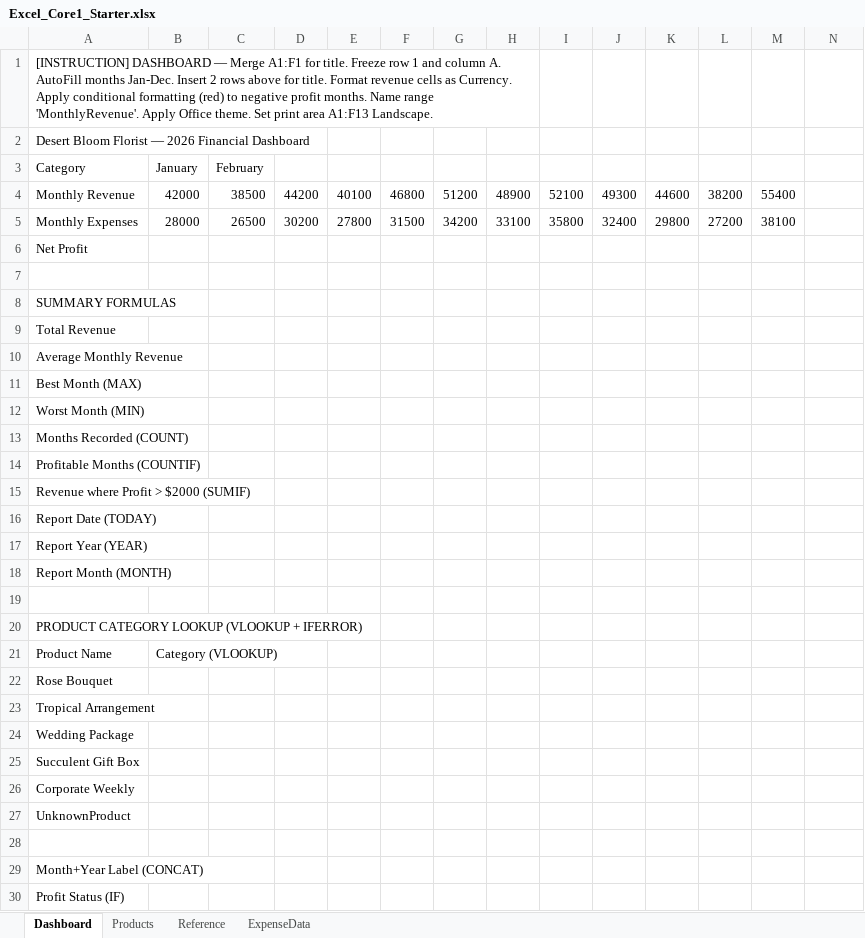
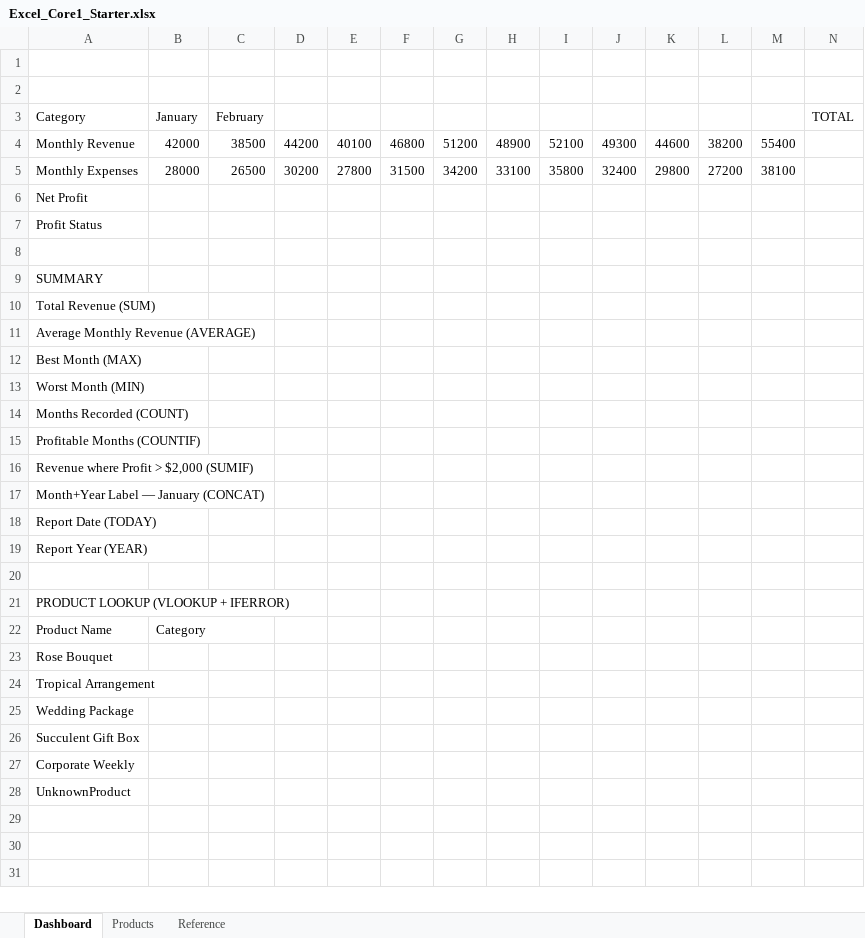
Before and after one commit to mptgithub/is101-courseware, an Excel workbook: public/Excel_Core1_Starter.xlsx, sheet Dashboard, drawn as a sheet; values as stored, in another font and other column widths than the file's, no cell formats; removed rows and columns are numbered as before the commit, all else as after; the diff names each change by its address in the sheet, - before the commit and + after, or states it on an @@ line.

```diff
--- a/public/Excel_Core1_Starter.xlsx (sheet Dashboard)
+++ b/public/Excel_Core1_Starter.xlsx (sheet Dashboard)
-sheet tab: ExpenseData
-A1 (Category): [INSTRUCTION] DASHBOARD — Merge A1:F1 for title. Freeze row 1 and column A. AutoFill months Jan-Dec. Insert 2 rows above for title. Format revenue cells as Currency. Apply conditional formatting (red) to negative profit months. Name range 'MonthlyRevenue'. Apply Office theme. Set print area A1:F13 Landscape.
+A1 (Category): (empty)
-A1:H1 merged
-A2 (Category): Desert Bloom Florist — 2026 Financial Dashboard
+A2 (Category): (empty)
-N3: (empty)
+N3: TOTAL
+row 7: Profit Status
-A9 (Category): SUMMARY FORMULAS
+A9 (Category): SUMMARY
-A10 (Category): Total Revenue
+A10 (Category): Total Revenue (SUM)
-A11 (Category): Average Monthly Revenue
+A11 (Category): Average Monthly Revenue (AVERAGE)
-A16 (Category): Revenue where Profit > $2000 (SUMIF)
+A16 (Category): Revenue where Profit > $2,000 (SUMIF)
+row 17: Month+Year Label — January (CONCAT)
-row 18: Report Month (MONTH)
-A21 (Category): PRODUCT CATEGORY LOOKUP (VLOOKUP + IFERROR)
+A21 (Category): PRODUCT LOOKUP (VLOOKUP + IFERROR)
-B22 (January): Category (VLOOKUP)
+B22 (January): Category
-row 28: (empty)
-row 29: Month+Year Label (CONCAT)
-row 30: Profit Status (IF)
```
Also changed, not shown: sheet Products, sheet Reference, cell formats, public/Excel_Core2_Starter.xlsx, public/Excel_Var1_Starter.xlsx, 1 other file.
